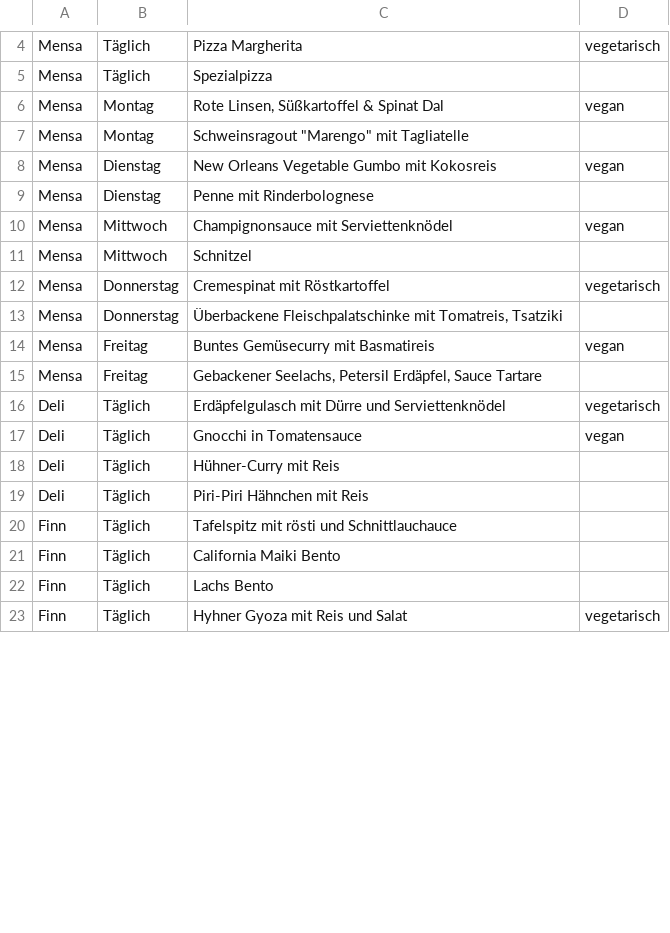
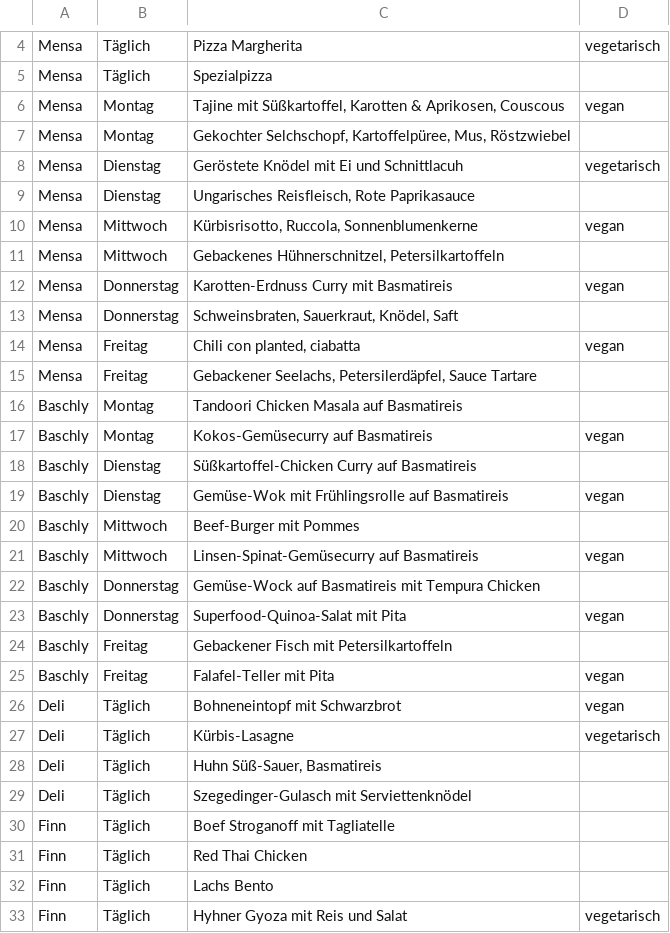
Before and after one commit to ClaraHimmelbauer/mittagsmenue_wu, a CSV file: data/menues.csv, drawn as a sheet; only a part is shown, gaps mark what is left out; the diff covers the shown part only.

Commit message:
finally updating once again

```diff
--- a/data/menues.csv
+++ b/data/menues.csv
@@ -5,18 +5,28 @@ Mensa;Täglich;Pizza Margherita;vegetarisch
 Mensa;Täglich;Spezialpizza;
-Mensa;Montag;Rote Linsen, Süßkartoffel & Spinat Dal ;vegan
-Mensa;Montag;"Schweinsragout ""Marengo"" mit Tagliatelle";
-Mensa;Dienstag;New Orleans Vegetable Gumbo mit Kokosreis;vegan
-Mensa;Dienstag;Penne mit Rinderbolognese;
-Mensa;Mittwoch;Champignonsauce mit Serviettenknödel;vegan
-Mensa;Mittwoch;Schnitzel;
-Mensa;Donnerstag;Cremespinat mit Röstkartoffel;vegetarisch
-Mensa;Donnerstag;Überbackene Fleischpalatschinke mit Tomatreis, Tsatziki;
-Mensa;Freitag;Buntes Gemüsecurry mit Basmatireis;vegan
-Mensa;Freitag;Gebackener Seelachs, Petersil Erdäpfel, Sauce Tartare;
-Deli;Täglich;Erdäpfelgulasch mit Dürre und Serviettenknödel;vegetarisch
-Deli;Täglich;Gnocchi in Tomatensauce;vegan
-Deli;Täglich;Hühner-Curry mit Reis;
-Deli;Täglich;Piri-Piri Hähnchen mit Reis;
-Finn;Täglich;Tafelspitz mit rösti und Schnittlauchauce;
-Finn;Täglich;California Maiki Bento;
+Mensa;Montag;Tajine mit Süßkartoffel, Karotten & Aprikosen, Couscous;vegan
+Mensa;Montag;Gekochter Selchschopf, Kartoffelpüree, Mus, Röstzwiebel;
+Mensa;Dienstag;Geröstete Knödel mit Ei und Schnittlacuh;vegetarisch
+Mensa;Dienstag;Ungarisches Reisfleisch, Rote Paprikasauce;
+Mensa;Mittwoch;Kürbisrisotto, Ruccola, Sonnenblumenkerne;vegan
+Mensa;Mittwoch;Gebackenes Hühnerschnitzel, Petersilkartoffeln;
+Mensa;Donnerstag;Karotten-Erdnuss Curry mit Basmatireis;vegan
+Mensa;Donnerstag;Schweinsbraten, Sauerkraut, Knödel, Saft;
+Mensa;Freitag;Chili con planted, ciabatta;vegan
+Mensa;Freitag;Gebackener Seelachs, Petersilerdäpfel, Sauce Tartare;
+Baschly;Montag;Tandoori Chicken Masala auf Basmatireis;
+Baschly;Montag;Kokos-Gemüsecurry auf Basmatireis;vegan
+Baschly;Dienstag;Süßkartoffel-Chicken Curry auf Basmatireis;
+Baschly;Dienstag;Gemüse-Wok mit Frühlingsrolle auf Basmatireis;vegan
+Baschly;Mittwoch;Beef-Burger mit Pommes;
+Baschly;Mittwoch;Linsen-Spinat-Gemüsecurry auf Basmatireis;vegan
+Baschly;Donnerstag;Gemüse-Wock auf Basmatireis mit Tempura Chicken;
+Baschly;Donnerstag;Superfood-Quinoa-Salat mit Pita;vegan
+Baschly;Freitag;Gebackener Fisch mit Petersilkartoffeln;
+Baschly;Freitag;Falafel-Teller mit Pita;vegan
+Deli;Täglich;Bohneneintopf mit Schwarzbrot;vegan
+Deli;Täglich;Kürbis-Lasagne;vegetarisch
+Deli;Täglich;Huhn Süß-Sauer, Basmatireis;
+Deli;Täglich;Szegedinger-Gulasch mit Serviettenknödel;
+Finn;Täglich;Boef Stroganoff mit Tagliatelle;
+Finn;Täglich;Red Thai Chicken;
 Finn;Täglich;Lachs Bento;
```
Also changed, not shown: 1 added row, 1 removed row and 58 edited cells elsewhere in this file.
